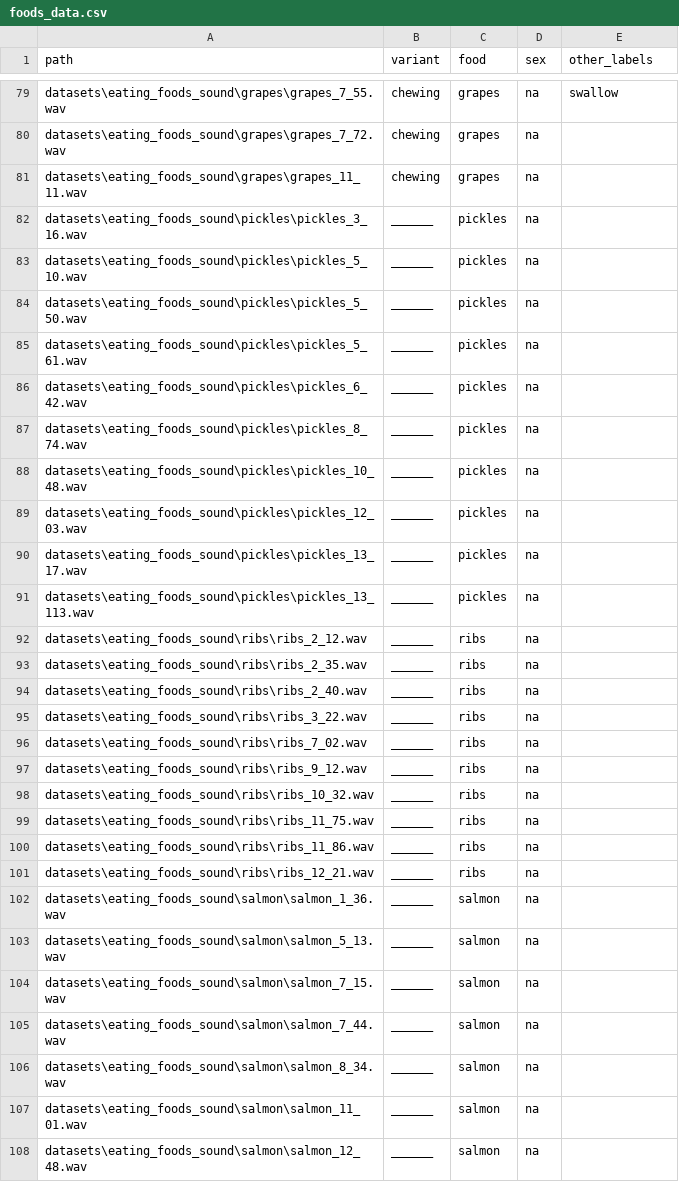
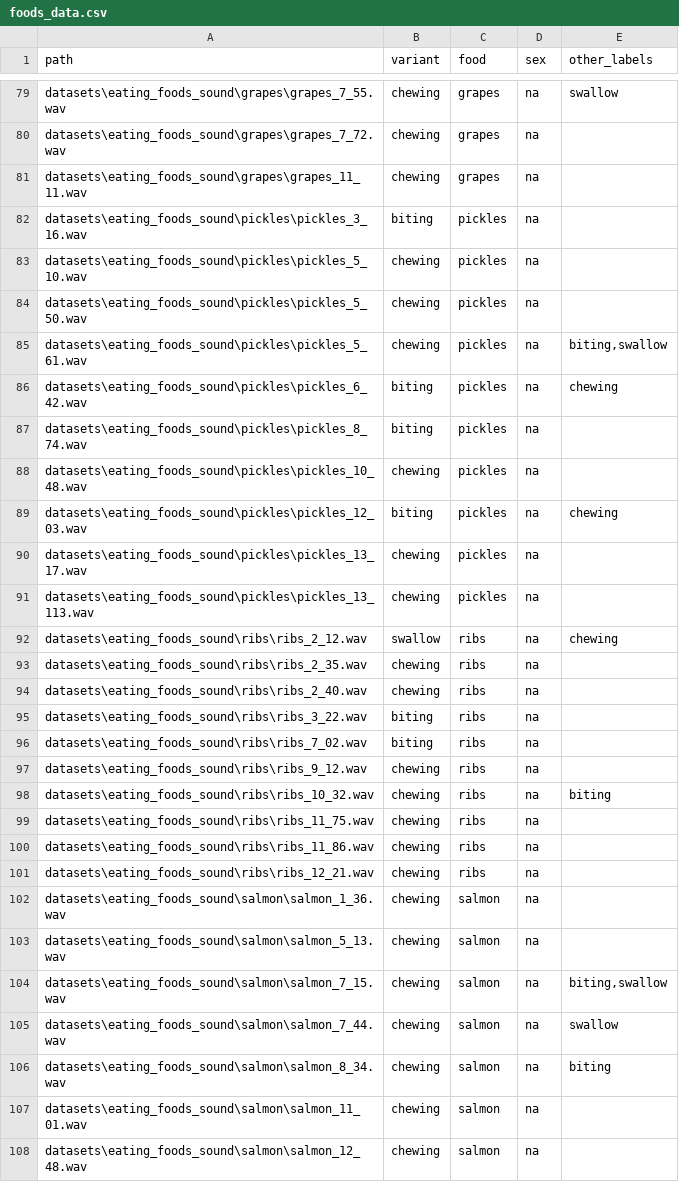
Before and after one commit to korliu/UB-NSSD, a CSV file: datasets/foods_data.csv, drawn as a sheet; only a part is shown, gaps mark what is left out; the diff covers the shown part only.

Commit message:
annotated ribs,salmon,wings

```diff
--- a/datasets/foods_data.csv
+++ b/datasets/foods_data.csv
@@ -81,28 +81,28 @@ datasets\eating_foods_sound\grapes\grapes_7_72.wav,chewing,grapes,na,
 datasets\eating_foods_sound\grapes\grapes_11_11.wav,chewing,grapes,na,
-datasets\eating_foods_sound\pickles\pickles_3_16.wav,______,pickles,na,
-datasets\eating_foods_sound\pickles\pickles_5_10.wav,______,pickles,na,
-datasets\eating_foods_sound\pickles\pickles_5_50.wav,______,pickles,na,
-datasets\eating_foods_sound\pickles\pickles_5_61.wav,______,pickles,na,
-datasets\eating_foods_sound\pickles\pickles_6_42.wav,______,pickles,na,
-datasets\eating_foods_sound\pickles\pickles_8_74.wav,______,pickles,na,
-datasets\eating_foods_sound\pickles\pickles_10_48.wav,______,pickles,na,
-datasets\eating_foods_sound\pickles\pickles_12_03.wav,______,pickles,na,
-datasets\eating_foods_sound\pickles\pickles_13_17.wav,______,pickles,na,
-datasets\eating_foods_sound\pickles\pickles_13_113.wav,______,pickles,na,
-datasets\eating_foods_sound\ribs\ribs_2_12.wav,______,ribs,na,
-datasets\eating_foods_sound\ribs\ribs_2_35.wav,______,ribs,na,
-datasets\eating_foods_sound\ribs\ribs_2_40.wav,______,ribs,na,
-datasets\eating_foods_sound\ribs\ribs_3_22.wav,______,ribs,na,
-datasets\eating_foods_sound\ribs\ribs_7_02.wav,______,ribs,na,
-datasets\eating_foods_sound\ribs\ribs_9_12.wav,______,ribs,na,
-datasets\eating_foods_sound\ribs\ribs_10_32.wav,______,ribs,na,
-datasets\eating_foods_sound\ribs\ribs_11_75.wav,______,ribs,na,
-datasets\eating_foods_sound\ribs\ribs_11_86.wav,______,ribs,na,
-datasets\eating_foods_sound\ribs\ribs_12_21.wav,______,ribs,na,
-datasets\eating_foods_sound\salmon\salmon_1_36.wav,______,salmon,na,
-datasets\eating_foods_sound\salmon\salmon_5_13.wav,______,salmon,na,
-datasets\eating_foods_sound\salmon\salmon_7_15.wav,______,salmon,na,
-datasets\eating_foods_sound\salmon\salmon_7_44.wav,______,salmon,na,
-datasets\eating_foods_sound\salmon\salmon_8_34.wav,______,salmon,na,
-datasets\eating_foods_sound\salmon\salmon_11_01.wav,______,salmon,na,
-datasets\eating_foods_sound\salmon\salmon_12_48.wav,______,salmon,na,
+datasets\eating_foods_sound\pickles\pickles_3_16.wav,biting,pickles,na,
+datasets\eating_foods_sound\pickles\pickles_5_10.wav,chewing,pickles,na,
+datasets\eating_foods_sound\pickles\pickles_5_50.wav,chewing,pickles,na,
+datasets\eating_foods_sound\pickles\pickles_5_61.wav,chewing,pickles,na,"biting,swallow"
+datasets\eating_foods_sound\pickles\pickles_6_42.wav,biting,pickles,na,"chewing"
+datasets\eating_foods_sound\pickles\pickles_8_74.wav,biting,pickles,na,
+datasets\eating_foods_sound\pickles\pickles_10_48.wav,chewing,pickles,na,
+datasets\eating_foods_sound\pickles\pickles_12_03.wav,biting,pickles,na,"chewing"
+datasets\eating_foods_sound\pickles\pickles_13_17.wav,chewing,pickles,na,
+datasets\eating_foods_sound\pickles\pickles_13_113.wav,chewing,pickles,na,
+datasets\eating_foods_sound\ribs\ribs_2_12.wav,swallow,ribs,na,"chewing"
+datasets\eating_foods_sound\ribs\ribs_2_35.wav,chewing,ribs,na,
+datasets\eating_foods_sound\ribs\ribs_2_40.wav,chewing,ribs,na,
+datasets\eating_foods_sound\ribs\ribs_3_22.wav,biting,ribs,na,
+datasets\eating_foods_sound\ribs\ribs_7_02.wav,biting,ribs,na,
+datasets\eating_foods_sound\ribs\ribs_9_12.wav,chewing,ribs,na,
+datasets\eating_foods_sound\ribs\ribs_10_32.wav,chewing,ribs,na,"biting"
+datasets\eating_foods_sound\ribs\ribs_11_75.wav,chewing,ribs,na,
+datasets\eating_foods_sound\ribs\ribs_11_86.wav,chewing,ribs,na,
+datasets\eating_foods_sound\ribs\ribs_12_21.wav,chewing,ribs,na,
+datasets\eating_foods_sound\salmon\salmon_1_36.wav,chewing,salmon,na,
+datasets\eating_foods_sound\salmon\salmon_5_13.wav,chewing,salmon,na,
+datasets\eating_foods_sound\salmon\salmon_7_15.wav,chewing,salmon,na,"biting,swallow"
+datasets\eating_foods_sound\salmon\salmon_7_44.wav,chewing,salmon,na,"swallow"
+datasets\eating_foods_sound\salmon\salmon_8_34.wav,chewing,salmon,na,"biting"
+datasets\eating_foods_sound\salmon\salmon_11_01.wav,chewing,salmon,na,
+datasets\eating_foods_sound\salmon\salmon_12_48.wav,chewing,salmon,na,
```
Also changed, not shown: 16 edited cells elsewhere in this file.
